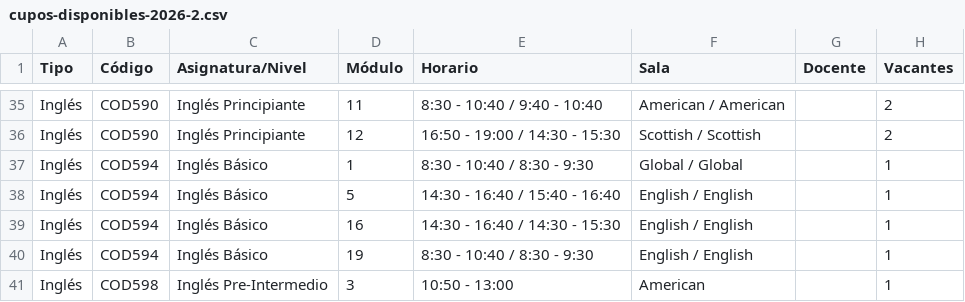
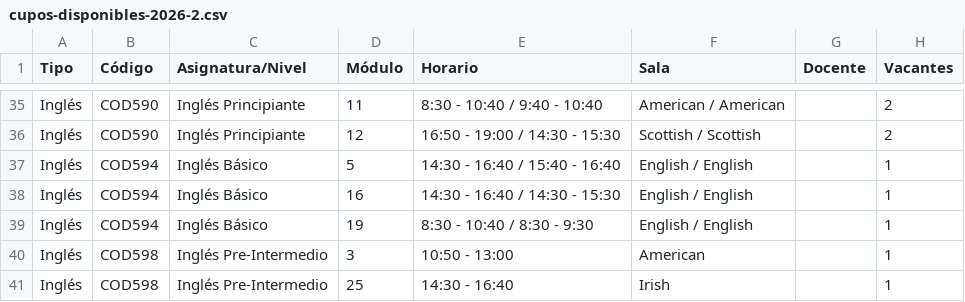
Before and after one commit to felipeopazo-ufro/cupos-ufro, a CSV file: cupos-disponibles-2026-2.csv, drawn as a sheet; only a part is shown, gaps mark what is left out; the shorter side is filled out with more unchanged rows; the diff names each change by its address in the sheet, - before the commit and + after, or states it on an @@ line.

```diff
--- a/cupos-disponibles-2026-2.csv
+++ b/cupos-disponibles-2026-2.csv
-row 37: Inglés | COD594 | Inglés Básico | 1 | 8:30 - 10:40 / 8:30 - 9:30 | Global / Global |  | 1
```
Also changed, not shown: 1 other file.
